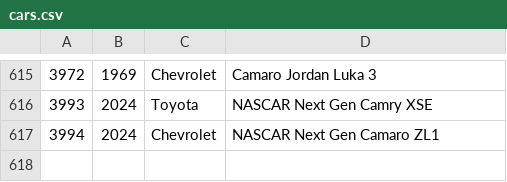
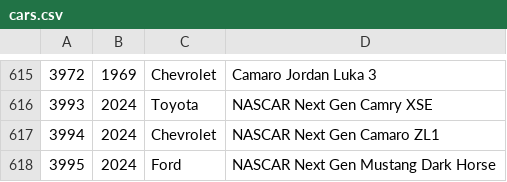
Before and after one commit to bluemanos/forza-motorsport-car-track-ordinal, a CSV file: fm8/cars.csv, drawn as a sheet; only a part is shown, gaps mark what is left out.

Commit message:
Ford NASCAR Next Gen Mustang Dark Horse

```diff
--- a/fm8/cars.csv
+++ b/fm8/cars.csv
@@ -617 +617,2 @@
 3994,2024,Chevrolet,NASCAR Next Gen Camaro ZL1
+3995,2024,Ford,NASCAR Next Gen Mustang Dark Horse
```
Also changed, not shown: 2 other files.
